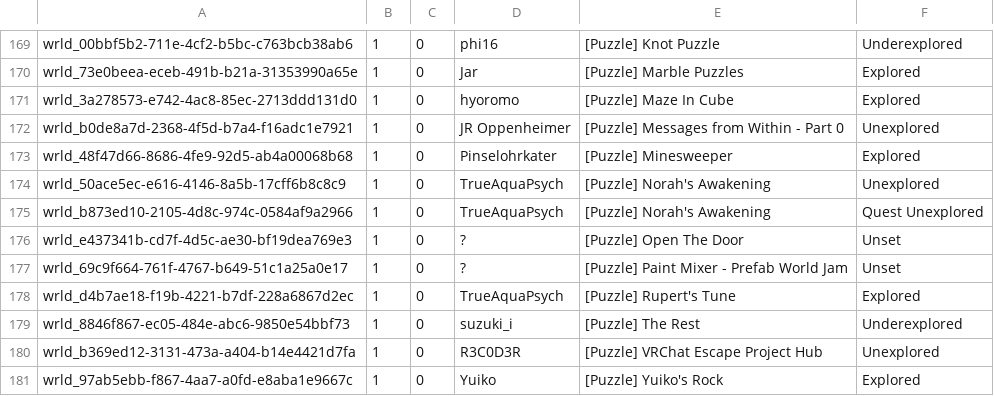
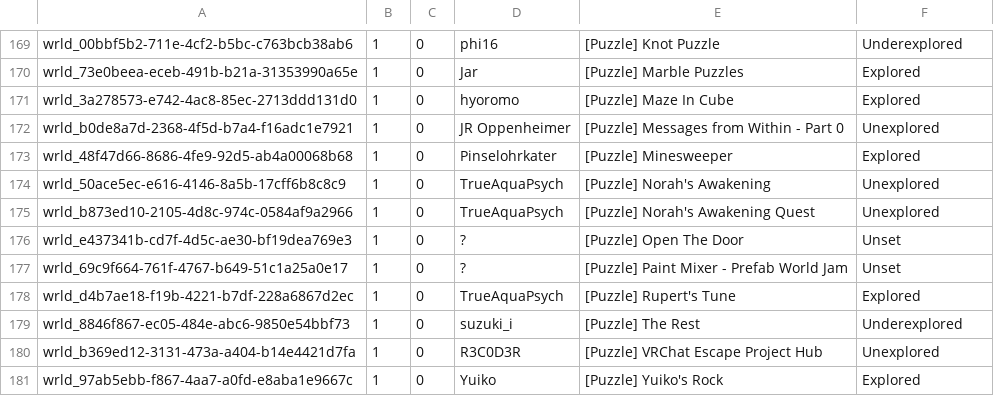
Before and after one commit to Twila27/twila27.github.io, a TSV file: vr/portals/tour/game_worlds.tsv, drawn as a sheet; only a part is shown, gaps mark what is left out.

Commit message:
Update game_worlds.tsv - Ungoobered the Norah's Awakening vers

```diff
--- a/vr/portals/tour/game_worlds.tsv
+++ b/vr/portals/tour/game_worlds.tsv
@@ -174,3 +174,3 @@ wrld_48f47d66-8686-4fe9-92d5-ab4a00068b68	1	0	Pinselohrkater	[Puzzle] Minesweepe
 wrld_50ace5ec-e616-4146-8a5b-17cff6b8c8c9	1	0	TrueAquaPsych	[Puzzle] Norah's Awakening	Unexplored
-wrld_b873ed10-2105-4d8c-974c-0584af9a2966	1	0	TrueAquaPsych	[Puzzle] Norah's Awakening	Quest Unexplored
+wrld_b873ed10-2105-4d8c-974c-0584af9a2966	1	0	TrueAquaPsych	[Puzzle] Norah's Awakening Quest	Unexplored
 wrld_e437341b-cd7f-4d5c-ae30-bf19dea769e3	1	0	?	[Puzzle] Open The Door	Unset
```
